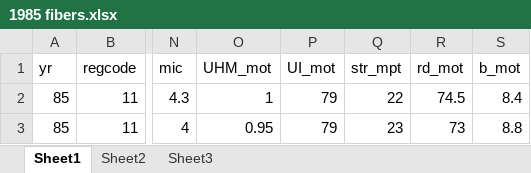
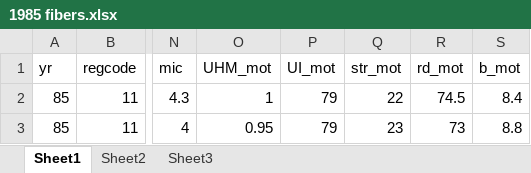
Before and after one commit to ahhchu/USCottonWeather_Internship, an Excel workbook: data/fiber/1985 fibers.xlsx, sheet Sheet1, drawn as a sheet; only a part is shown, gaps mark what is left out; values as stored, in another font and other column widths than the file's, no borders; the diff names each change by its address in the sheet, - before the commit and + after, or states it on an @@ line.

Commit message:
Created tester to see which files and columns were different. Fixed original file names for 2017-2020.

```diff
--- a/data/fiber/1985 fibers.xlsx (sheet Sheet1)
+++ b/data/fiber/1985 fibers.xlsx (sheet Sheet1)
-Q1: str_mpt
+Q1: str_mot
```
Also changed, not shown: 11 other files.
